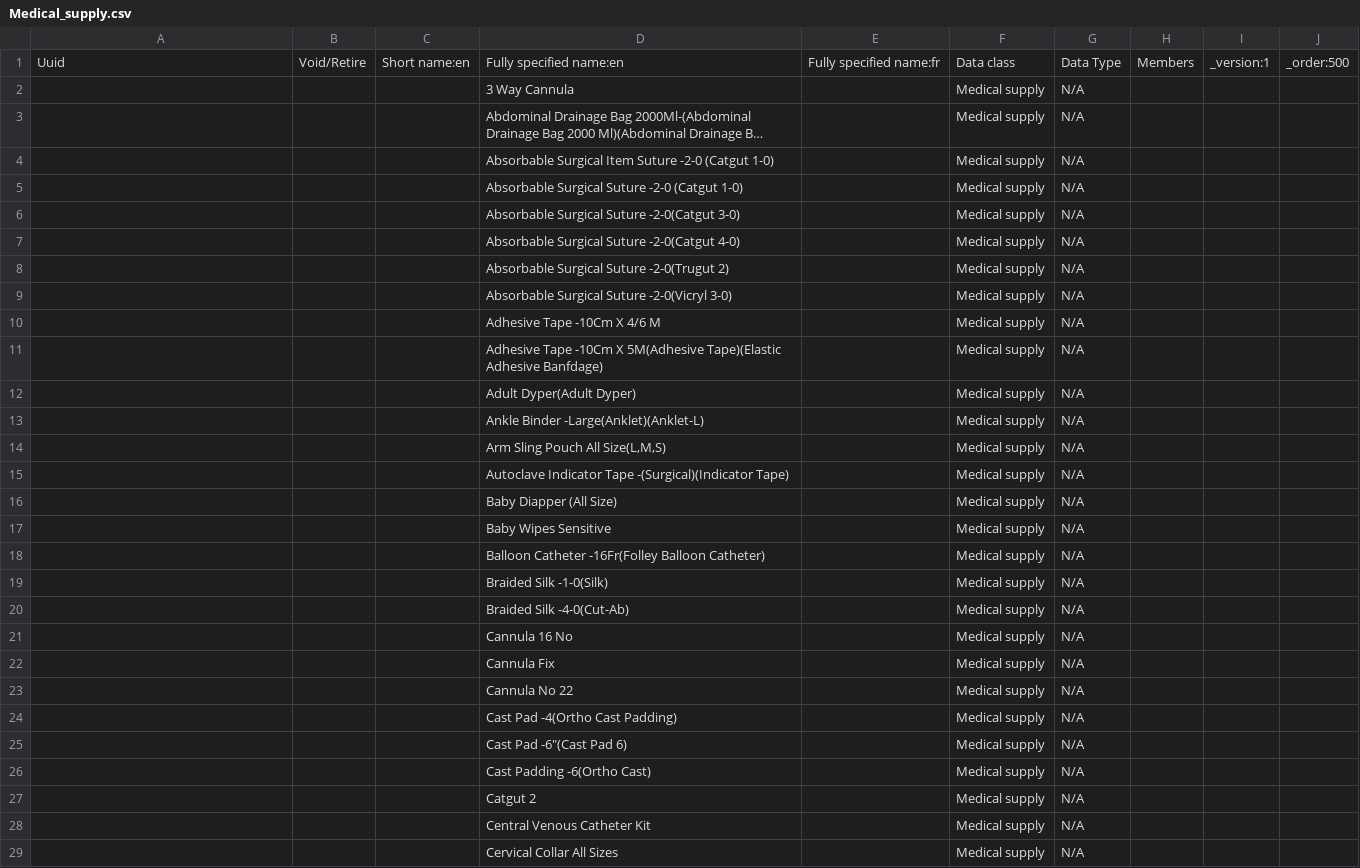
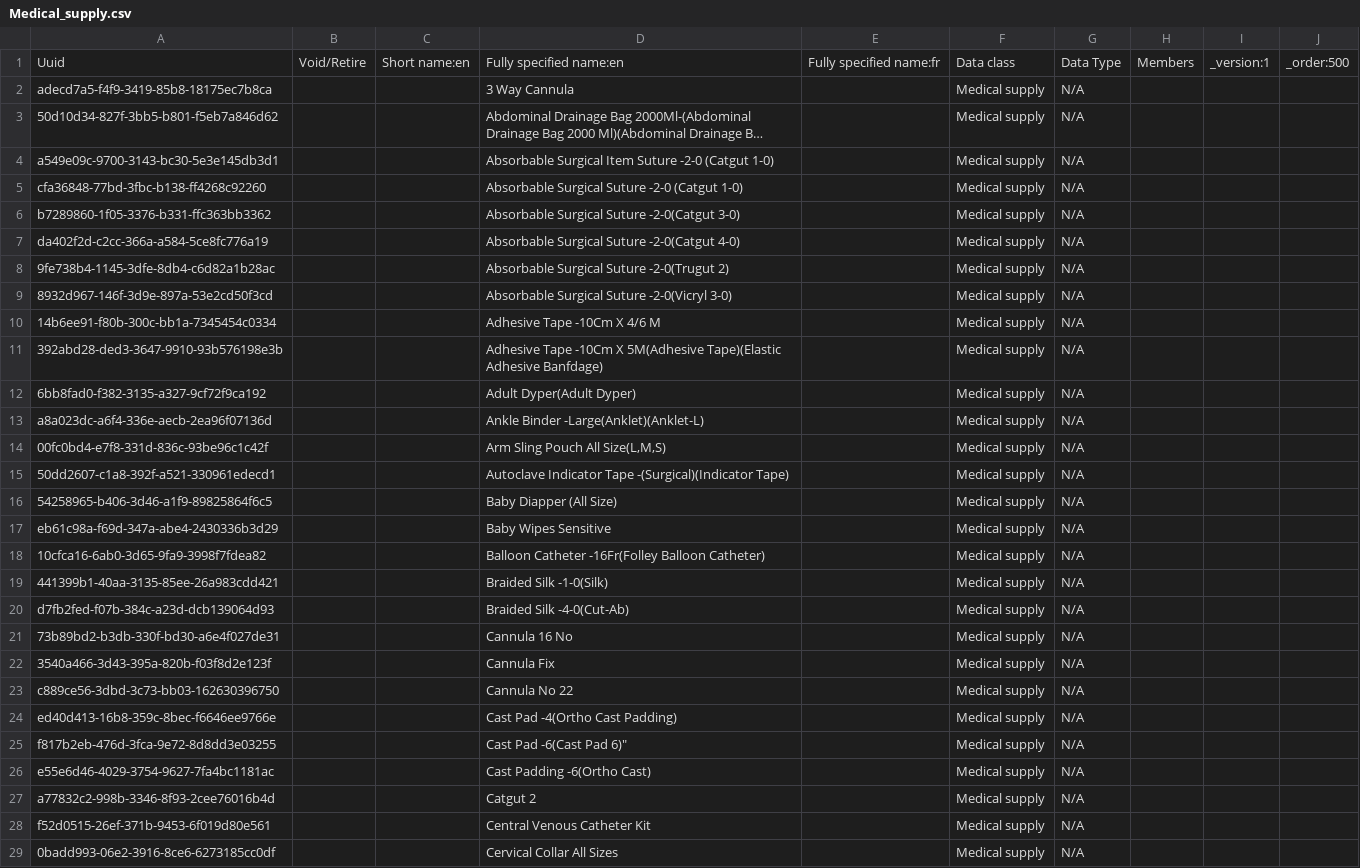
Before and after one commit to NidanHIS/openmrs-content-referenceapplication-demo, a CSV file: configuration/concepts/referenceapplication-demo/Medical_supply.csv, drawn as a sheet; only a part is shown; long unchanged cells end in …; the diff covers the shown part only; the diff names each change by its address in the sheet, - before the commit and + after, or states it on an @@ line.

Commit message:
add  UUID to medical supply

```diff
--- a/configuration/concepts/referenceapplication-demo/Medical_supply.csv
+++ b/configuration/concepts/referenceapplication-demo/Medical_supply.csv
-A2: (empty)
+A2: adecd7a5-f4f9-3419-85b8-18175ec7b8ca
-A3: (empty)
+A3: 50d10d34-827f-3bb5-b801-f5eb7a846d62
-A4: (empty)
+A4: a549e09c-9700-3143-bc30-5e3e145db3d1
-A5: (empty)
+A5: cfa36848-77bd-3fbc-b138-ff4268c92260
-A6: (empty)
+A6: b7289860-1f05-3376-b331-ffc363bb3362
-A7: (empty)
+A7: da402f2d-c2cc-366a-a584-5ce8fc776a19
-A8: (empty)
+A8: 9fe738b4-1145-3dfe-8db4-c6d82a1b28ac
-A9: (empty)
+A9: 8932d967-146f-3d9e-897a-53e2cd50f3cd
-A10: (empty)
+A10: 14b6ee91-f80b-300c-bb1a-7345454c0334
-A11: (empty)
+A11: 392abd28-ded3-3647-9910-93b576198e3b
-A12: (empty)
+A12: 6bb8fad0-f382-3135-a327-9cf72f9ca192
-A13: (empty)
+A13: a8a023dc-a6f4-336e-aecb-2ea96f07136d
-A14: (empty)
+A14: 00fc0bd4-e7f8-331d-836c-93be96c1c42f
-A15: (empty)
+A15: 50dd2607-c1a8-392f-a521-330961edecd1
-A16: (empty)
+A16: 54258965-b406-3d46-a1f9-89825864f6c5
-A17: (empty)
+A17: eb61c98a-f69d-347a-abe4-2430336b3d29
-A18: (empty)
+A18: 10cfca16-6ab0-3d65-9fa9-3998f7fdea82
-A19: (empty)
+A19: 441399b1-40aa-3135-85ee-26a983cdd421
-A20: (empty)
+A20: d7fb2fed-f07b-384c-a23d-dcb139064d93
-A21: (empty)
+A21: 73b89bd2-b3db-330f-bd30-a6e4f027de31
-A22: (empty)
+A22: 3540a466-3d43-395a-820b-f03f8d2e123f
-A23: (empty)
+A23: c889ce56-3dbd-3c73-bb03-162630396750
-A24: (empty)
+A24: ed40d413-16b8-359c-8bec-f6646ee9766e
-A25: (empty)
+A25: f817b2eb-476d-3fca-9e72-8d8dd3e03255
-D25: Cast Pad -6"(Cast Pad 6)
+D25: Cast Pad -6(Cast Pad 6)"
-A26: (empty)
+A26: e55e6d46-4029-3754-9627-7fa4bc1181ac
-A27: (empty)
+A27: a77832c2-998b-3346-8f93-2cee76016b4d
-A28: (empty)
+A28: f52d0515-26ef-371b-9453-6f019d80e561
-A29: (empty)
+A29: 0badd993-06e2-3916-8ce6-6273185cc0df
```
Also changed, not shown: 86 edited cells elsewhere in this file.
